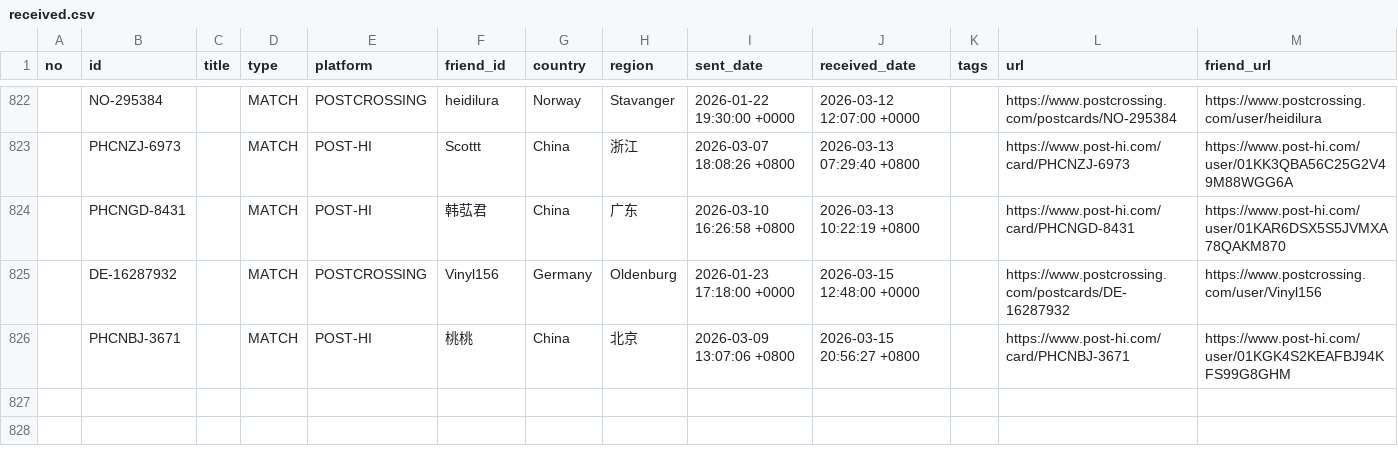
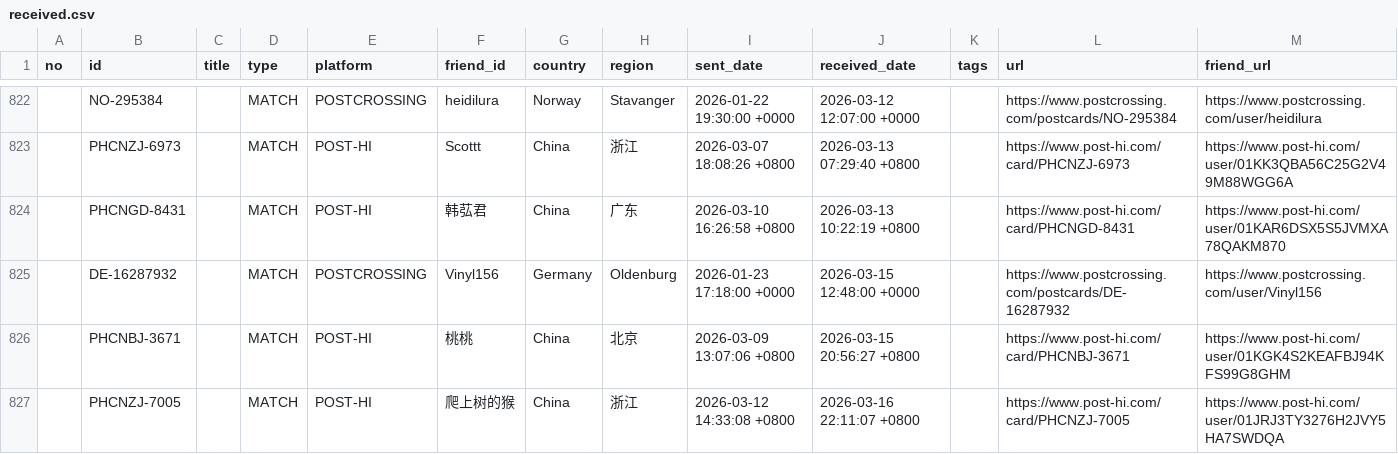
Before and after one commit to JiYouMCC/postcards, a CSV file: _data/received.csv, drawn as a sheet; only a part is shown, gaps mark what is left out; the diff names each change by its address in the sheet, - before the commit and + after, or states it on an @@ line.

```diff
--- a/_data/received.csv
+++ b/_data/received.csv
+row 827:  | PHCNZJ-7005 |  | MATCH | POST-HI | 爬上树的猴 | China | 浙江 | 2026-03-12 14:33:08 +0800 | 2026-03-16 22:11:07 +0800 |  | https://www.post-hi.com/card/PHCNZJ-7005 | https://www.post-hi.com/user/01JRJ3TY3276H2JVY5HA7SWDQA
```
Also changed, not shown: _data/sent.csv, 4 other files.
